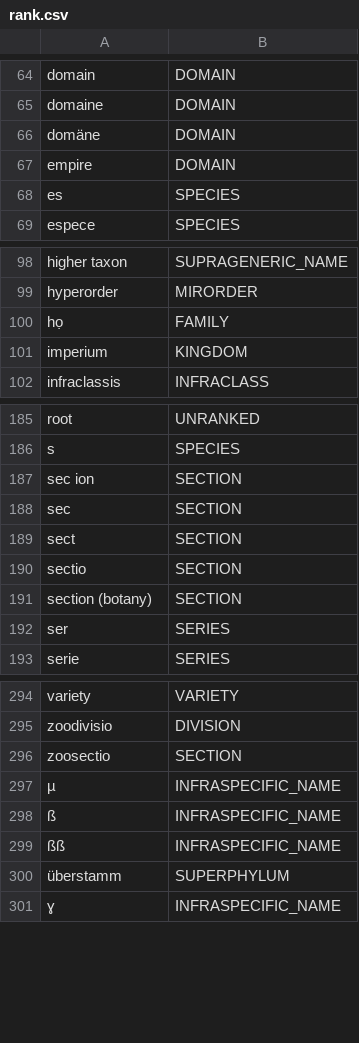
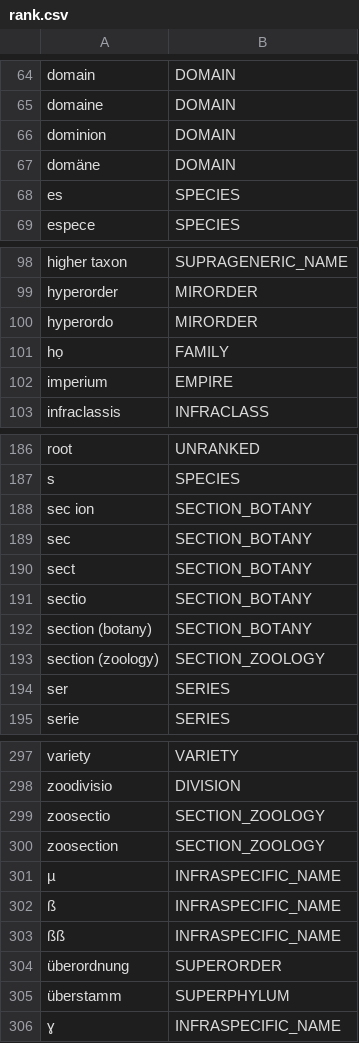
Before and after one commit to CatalogueOfLife/backend, a CSV file: parser/src/main/resources/parser/dicts/rank.csv, drawn as a sheet; only a part is shown, gaps mark what is left out; the diff covers the shown part only.

```diff
--- a/parser/src/main/resources/parser/dicts/rank.csv
+++ b/parser/src/main/resources/parser/dicts/rank.csv
@@ -65,4 +65,4 @@ domain,DOMAIN
 domaine,DOMAIN
+dominion,DOMAIN
 domäne,DOMAIN
-empire,DOMAIN
 es,SPECIES
@@ -99,4 +99,5 @@ higher taxon,SUPRAGENERIC_NAME
 hyperorder,MIRORDER
+hyperordo,MIRORDER
 họ,FAMILY
-imperium,KINGDOM
+imperium,EMPIRE
 infraclassis,INFRACLASS
@@ -186,7 +187,8 @@ root,UNRANKED
 s,SPECIES
-sec ion,SECTION
-sec,SECTION
-sect,SECTION
-sectio,SECTION
-section (botany),SECTION
+sec ion,SECTION_BOTANY
+sec,SECTION_BOTANY
+sect,SECTION_BOTANY
+sectio,SECTION_BOTANY
+section (botany),SECTION_BOTANY
+section (zoology),SECTION_ZOOLOGY
 ser,SERIES
@@ -295,3 +298,4 @@ variety,VARIETY
 zoodivisio,DIVISION
-zoosectio,SECTION
+zoosectio,SECTION_ZOOLOGY
+zoosection,SECTION_ZOOLOGY
 µ,INFRASPECIFIC_NAME
@@ -299,2 +303,3 @@ zoosectio,SECTION
 ßß,INFRASPECIFIC_NAME
+überordnung,SUPERORDER
 überstamm,SUPERPHYLUM
```
Also changed, not shown: 1 added row and 5 edited cells elsewhere in this file, 4 other files.
